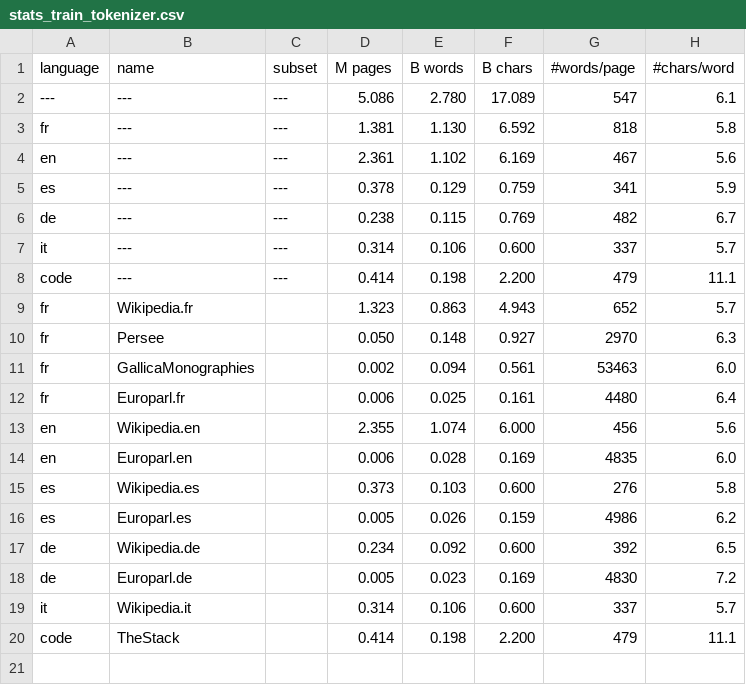
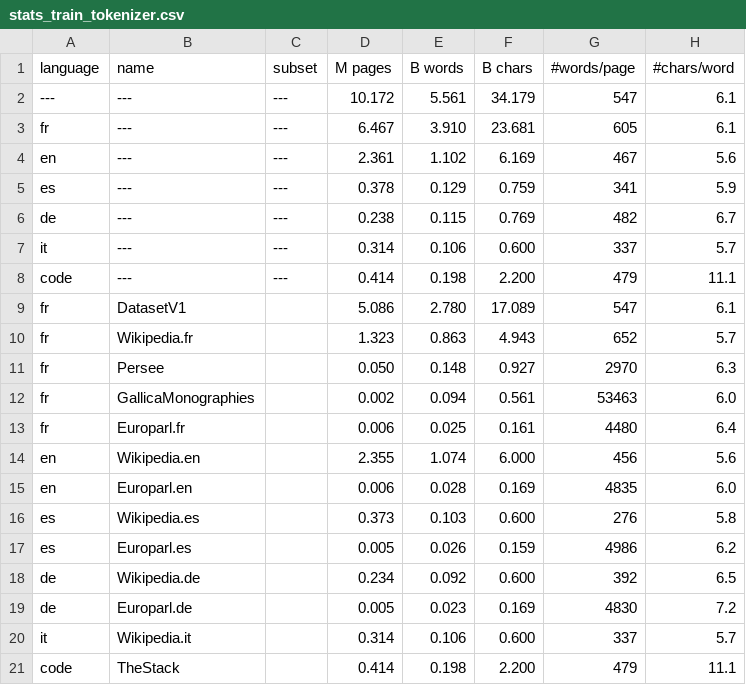
Before and after one commit to OpenLLM-France/Lucie-Training, a CSV file: src/lucie/assets/stats_train_tokenizer.csv, drawn as a sheet.

```diff
--- a/src/lucie/assets/stats_train_tokenizer.csv
+++ b/src/lucie/assets/stats_train_tokenizer.csv
@@ -1,4 +1,4 @@
 language ,name                ,subset       , M pages, B words, B chars,#words/page,#chars/word
----      ,---                 ,---          ,   5.086,   2.780,  17.089,        547,        6.1
-fr       ,---                 ,---          ,   1.381,   1.130,   6.592,        818,        5.8
+---      ,---                 ,---          ,  10.172,   5.561,  34.179,        547,        6.1
+fr       ,---                 ,---          ,   6.467,   3.910,  23.681,        605,        6.1
 en       ,---                 ,---          ,   2.361,   1.102,   6.169,        467,        5.6
@@ -8,2 +8,3 @@ it       ,---                 ,---          ,   0.314,   0.106,   0.600,
 code     ,---                 ,---          ,   0.414,   0.198,   2.200,        479,       11.1
+fr       ,DatasetV1           ,             ,   5.086,   2.780,  17.089,        547,        6.1
 fr       ,Wikipedia.fr        ,             ,   1.323,   0.863,   4.943,        652,        5.7
```
Also changed, not shown: src/lucie/assets/stats_datasets.csv.
